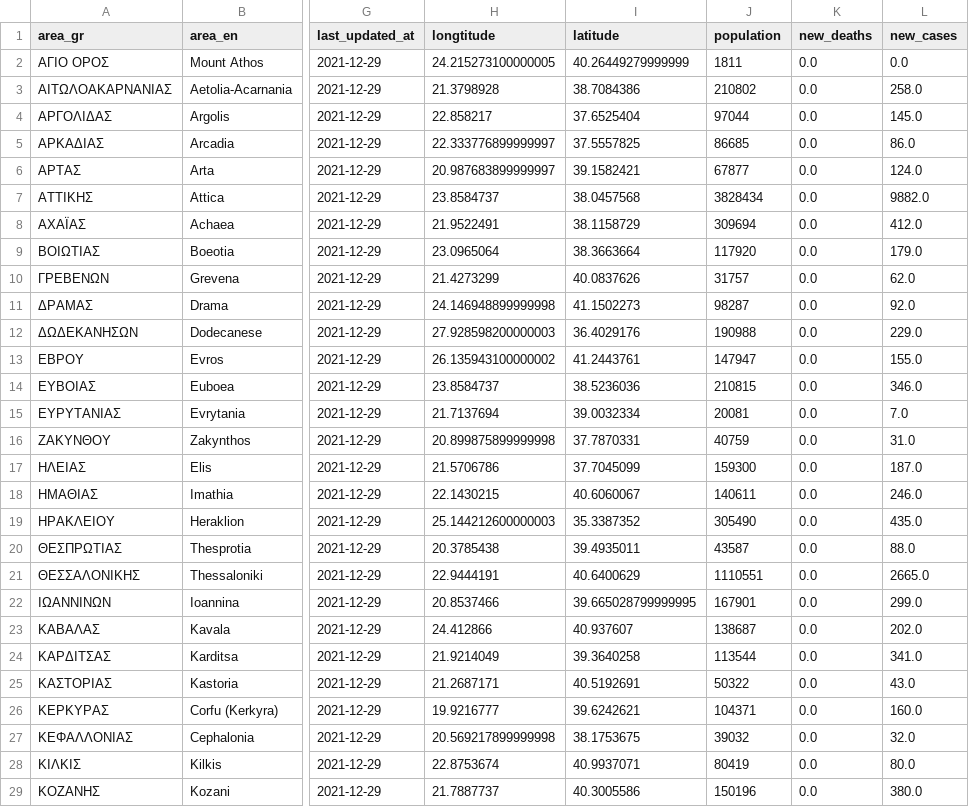
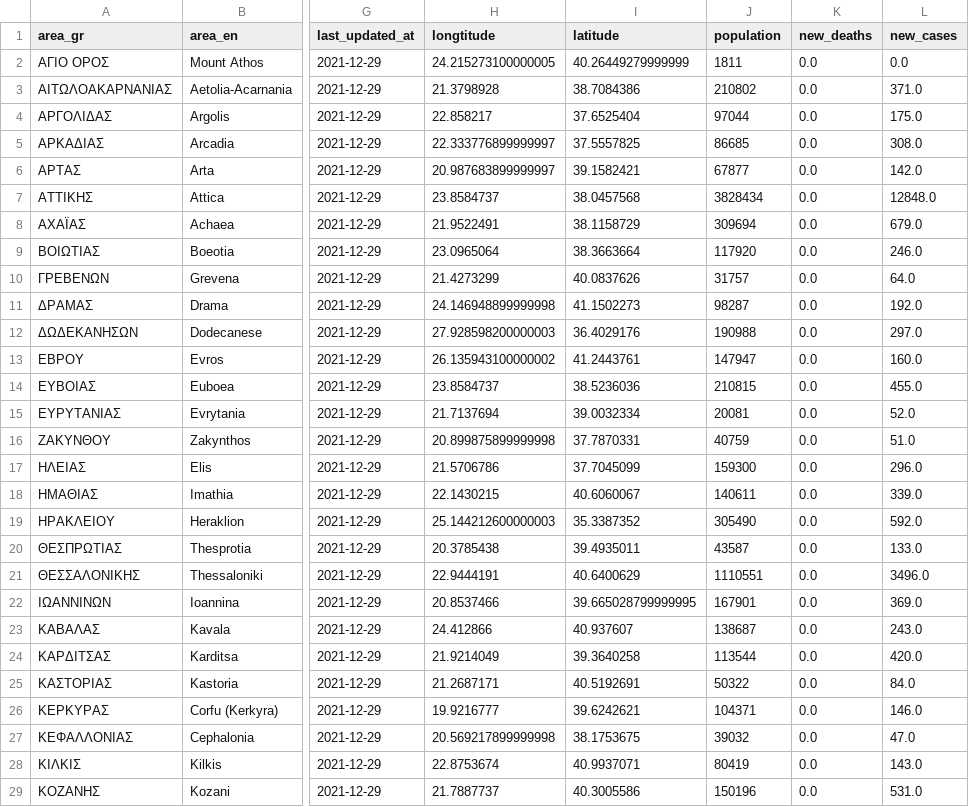
Before and after one commit to Covid-19-Response-Greece/covid19-data-greece, a CSV file: data/greece/regional/regions_daily.csv, drawn as a sheet; only a part is shown, gaps mark what is left out; the diff covers the shown part only; the diff names each change by its address in the sheet, - before the commit and + after, or states it on an @@ line.

```diff
--- a/data/greece/regional/regions_daily.csv
+++ b/data/greece/regional/regions_daily.csv
-L3 (new_cases): 258.0
+L3 (new_cases): 371.0
-L4 (new_cases): 145.0
+L4 (new_cases): 175.0
-L5 (new_cases): 86.0
+L5 (new_cases): 308.0
-L6 (new_cases): 124.0
+L6 (new_cases): 142.0
-L7 (new_cases): 9882.0
+L7 (new_cases): 12848.0
-L8 (new_cases): 412.0
+L8 (new_cases): 679.0
-L9 (new_cases): 179.0
+L9 (new_cases): 246.0
-L10 (new_cases): 62.0
+L10 (new_cases): 64.0
-L11 (new_cases): 92.0
+L11 (new_cases): 192.0
-L12 (new_cases): 229.0
+L12 (new_cases): 297.0
-L13 (new_cases): 155.0
+L13 (new_cases): 160.0
-L14 (new_cases): 346.0
+L14 (new_cases): 455.0
-L15 (new_cases): 7.0
+L15 (new_cases): 52.0
-L16 (new_cases): 31.0
+L16 (new_cases): 51.0
-L17 (new_cases): 187.0
+L17 (new_cases): 296.0
-L18 (new_cases): 246.0
+L18 (new_cases): 339.0
-L19 (new_cases): 435.0
+L19 (new_cases): 592.0
-L20 (new_cases): 88.0
+L20 (new_cases): 133.0
-L21 (new_cases): 2665.0
+L21 (new_cases): 3496.0
-L22 (new_cases): 299.0
+L22 (new_cases): 369.0
-L23 (new_cases): 202.0
+L23 (new_cases): 243.0
-L24 (new_cases): 341.0
+L24 (new_cases): 420.0
-L25 (new_cases): 43.0
+L25 (new_cases): 84.0
-L26 (new_cases): 160.0
+L26 (new_cases): 146.0
-L27 (new_cases): 32.0
+L27 (new_cases): 47.0
-L28 (new_cases): 80.0
+L28 (new_cases): 143.0
-L29 (new_cases): 380.0
+L29 (new_cases): 531.0
```
Also changed, not shown: 23 edited cells elsewhere in this file, data/greece/regional/regions_cumulative.csv, data/greece/regional/regions_history_cases.csv, 2 other files.
